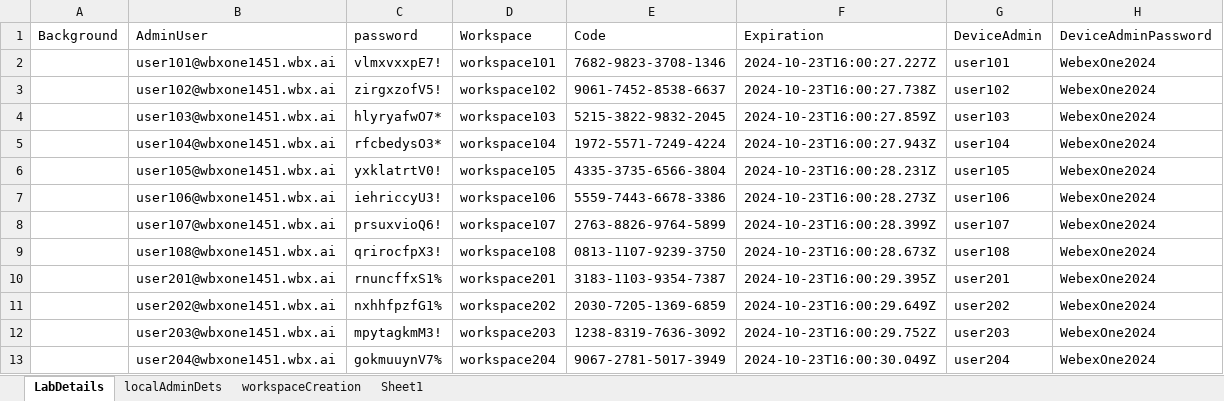
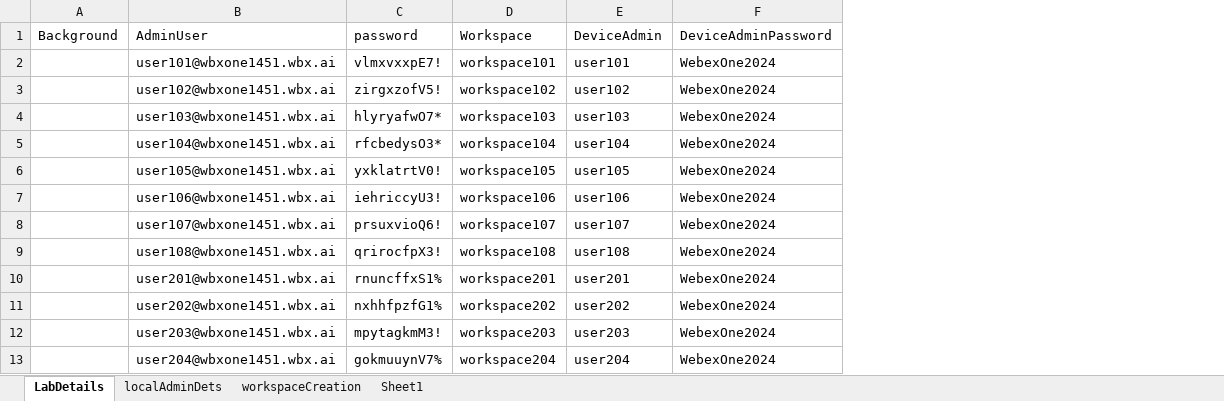
Before and after one commit to WebexCC-SA/LAB-1451, an Excel workbook: docs/assets/downloadable_resources/WbxOne2024LabDetails.xlsx, sheet LabDetails, drawn as a sheet; only a part is shown; values as stored, in another font and other column widths than the file's, no cell formats; the diff names each change by its address in the sheet, - before the commit and + after, or states it on an @@ line.

Commit message:
QR Code

```diff
--- a/docs/assets/downloadable_resources/WbxOne2024LabDetails.xlsx (sheet LabDetails)
+++ b/docs/assets/downloadable_resources/WbxOne2024LabDetails.xlsx (sheet LabDetails)
-column E (Code), rows 2-13: 7682-9823-3708-1346 | 9061-7452-8538-6637 | 5215-3822-9832-2045 | 1972-5571-7249-4224 | 4335-3735-6566-3804 | 5559-7443-6678-3386 | 2763-8826-9764-5899 | 0813-1107-9239-3750 | 3183-1103-9354-7387 | 2030-7205-1369-6859 | 1238-8319-7636-3092 | 9067-2781-5017-3949
-column F (Expiration), rows 2-13: 2024-10-23T16:00:27.227Z | 2024-10-23T16:00:27.738Z | 2024-10-23T16:00:27.859Z | 2024-10-23T16:00:27.943Z | 2024-10-23T16:00:28.231Z | 2024-10-23T16:00:28.273Z | 2024-10-23T16:00:28.399Z | 2024-10-23T16:00:28.673Z | 2024-10-23T16:00:29.395Z | 2024-10-23T16:00:29.649Z | 2024-10-23T16:00:29.752Z | 2024-10-23T16:00:30.049Z
```
Also changed, not shown: cell formats.
